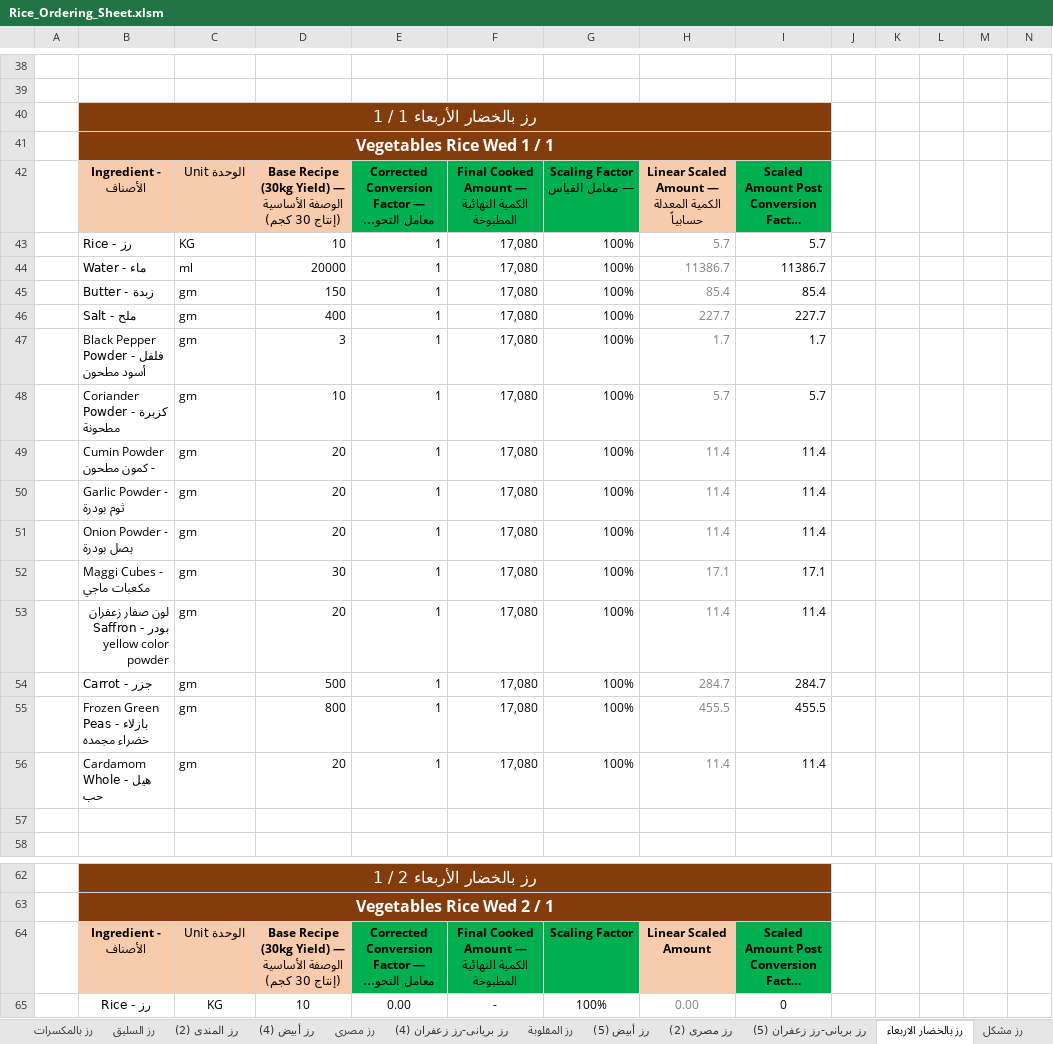
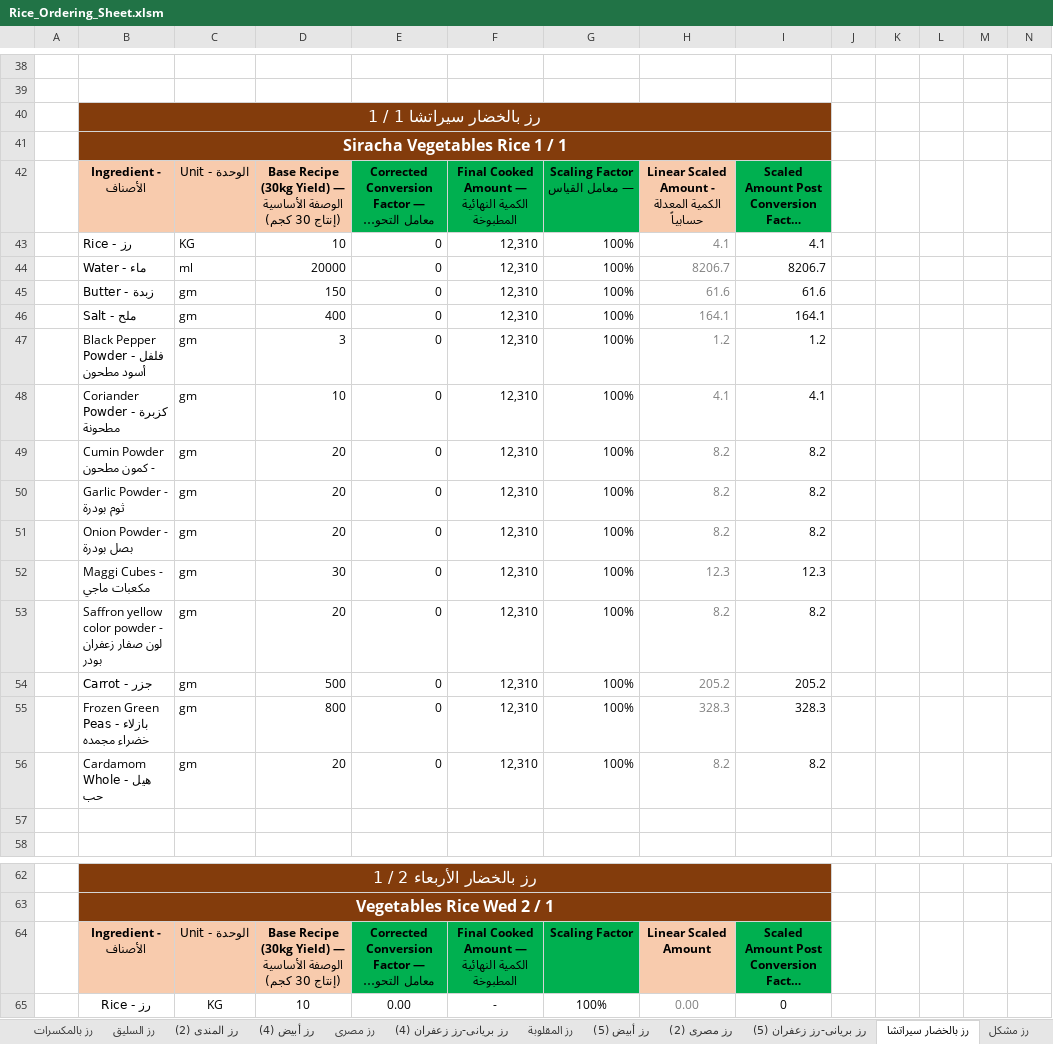
Before and after one commit to amirafathyd-hash/octa-food-backend, an Excel workbook: data/Rice_Ordering_Sheet.xlsm, sheet رز بالخضار سيراتشا, drawn as a sheet; only a part is shown, gaps mark what is left out; long unchanged cells end in …; values as stored, in another font and other column widths than the file's, no borders; removed rows and columns are numbered as before the commit, all else as after; rows hold the shown columns only; the diff covers the shown part only; the diff names each change by its address in the sheet, - before the commit and + after, or states it on an @@ line.

```diff
--- a/data/Rice_Ordering_Sheet.xlsm (sheet رز بالخضار سيراتشا)
+++ b/data/Rice_Ordering_Sheet.xlsm (sheet رز بالخضار سيراتشا)
-sheet tab: رز بالخضار الاربعاء
+sheet tab: رز بالخضار سيراتشا
-B40: رز بالخضار الأربعاء 1 / 1
+B40: رز بالخضار سيراتشا 1 / 1
-B41: Vegetables Rice Wed 1 / 1
+B41: Siracha Vegetables Rice 1 / 1
-C42: Unit الوحدة
+C42: Unit - الوحدة
-H42: Linear Scaled Amount — الكمية المعدلة حسابياً
+H42: Linear Scaled Amount - الكمية المعدلة حسابياً
-E43:E52: 1
+E43:E52: 0
-F43:F52: 17,080
+F43:F52: 12,310
-H43: 5.7
+H43: 4.1
-I43: 5.7
+I43: 4.1
-H44: 11386.7
+H44: 8206.7
-I44: 11386.7
+I44: 8206.7
-H45: 85.4
+H45: 61.6
-I45: 85.4
+I45: 61.6
-H46: 227.7
+H46: 164.1
-I46: 227.7
+I46: 164.1
-H47: 1.7
+H47: 1.2
-I47: 1.7
+I47: 1.2
-H48: 5.7
+H48: 4.1
-I48: 5.7
+I48: 4.1
-H49:H51: 11.4
+H49:H51: 8.2
-I49:I51: 11.4
+I49:I51: 8.2
-H52: 17.1
+H52: 12.3
-I52: 17.1
+I52: 12.3
-row 53:  | لون صفار زعفران بودر - Saffron yellow color powder | gm | 20 | 1 | 17,080 | 100% | 11.4 | 11.4
-row 54:  | Carrot - جزر | gm | 500 | 1 | 17,080 | 100% | 284.7 | 284.7
-row 55:  | Frozen Green Peas - بازلاء خضراء مجمده | gm | 800 | 1 | 17,080 | 100% | 455.5 | 455.5
-row 56:  | Cardamom Whole - هيل حب | gm | 20 | 1 | 17,080 | 100% | 11.4 | 11.4
+row 53:  | Saffron yellow color powder - لون صفار زعفران بودر | gm | 20 | 0 | 12,310 | 100% | 8.2 | 8.2
+row 54:  | Carrot - جزر | gm | 500 | 0 | 12,310 | 100% | 205.2 | 205.2
+row 55:  | Frozen Green Peas - بازلاء خضراء مجمده | gm | 800 | 0 | 12,310 | 100% | 328.3 | 328.3
+row 56:  | Cardamom Whole - هيل حب | gm | 20 | 0 | 12,310 | 100% | 8.2 | 8.2
-C64: Unit الوحدة
+C64: Unit - الوحدة
```
Also changed, not shown: 3 added rows, 3 removed rows and 66 edited cells elsewhere in this sheet, sheet Ordering, sheet رز كبسه, sheet رز صيادية, sheet رز السليق (2), sheet رز السليق, sheet رز بريانى-رز زعفران (5), 24 more sheets, other sheet tabs, charts or pictures.
